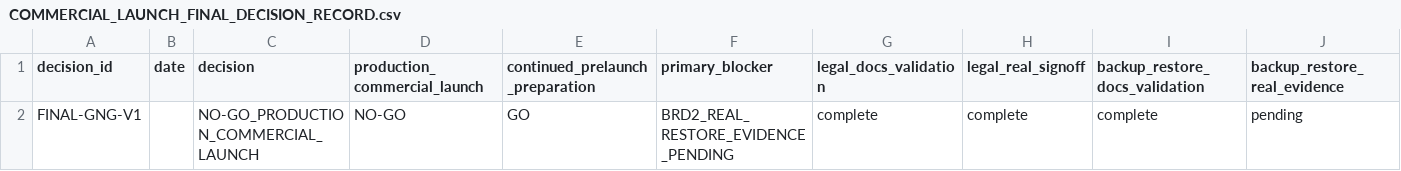
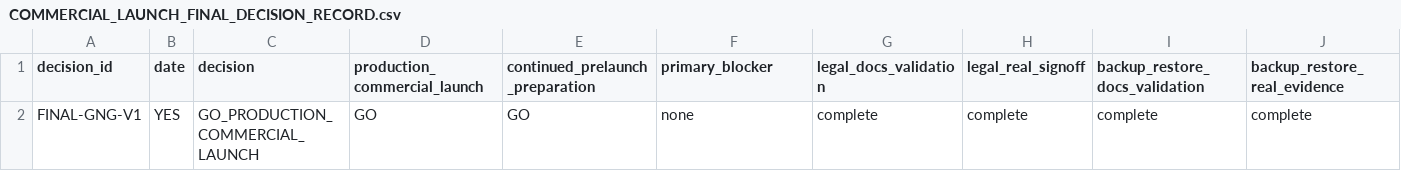
Before and after one commit to pet-med-ai/Pet-med-ai, a CSV file: docs/ops/COMMERCIAL_LAUNCH_FINAL_DECISION_RECORD.csv, drawn as a sheet; only a part is shown; removed rows and columns are numbered as before the commit, all else as after; rows hold the shown columns only; the diff names each change by its address in the sheet, - before the commit and + after, or states it on an @@ line.

```diff
--- a/docs/ops/COMMERCIAL_LAUNCH_FINAL_DECISION_RECORD.csv
+++ b/docs/ops/COMMERCIAL_LAUNCH_FINAL_DECISION_RECORD.csv
-row 2: FINAL-GNG-V1 |  | NO-GO_PRODUCTION_COMMERCIAL_LAUNCH | NO-GO | GO | BRD2_REAL_RESTORE_EVIDENCE_PENDING | complete | complete | complete | pending
+row 2: FINAL-GNG-V1 | YES | GO_PRODUCTION_COMMERCIAL_LAUNCH | GO | GO | none | complete | complete | complete | complete
```
Also changed, not shown: docs/ops/COMMERCIAL_LAUNCH_FINAL_BLOCKER_REGISTER.csv, docs/ops/COMMERCIAL_LAUNCH_FINAL_EVIDENCE_TEMPLATE.csv, 3 other files.
